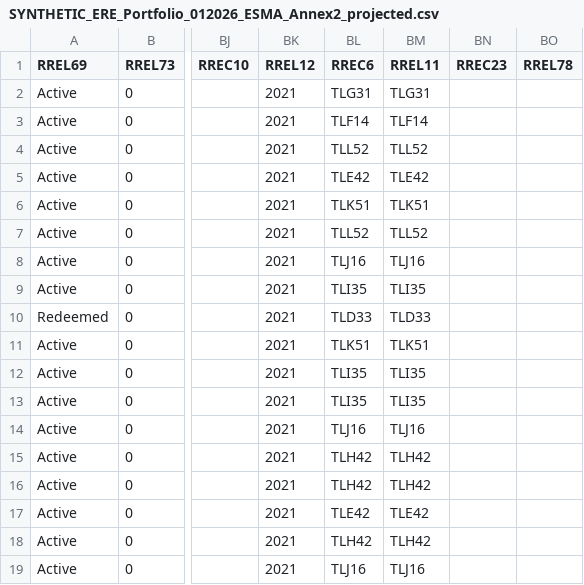
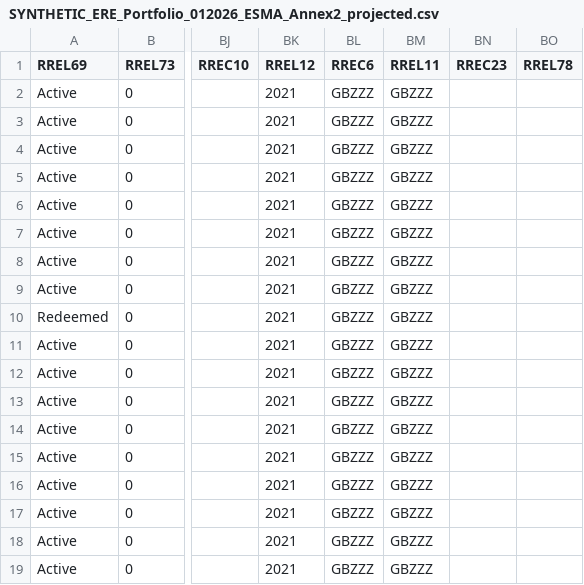
Before and after one commit to joshua1602-svg/trakt, a CSV file: synthetic_demo/output/SYNTHETIC_ERE_Portfolio_012026_ESMA_Annex2_projected.csv, drawn as a sheet; only a part is shown, gaps mark what is left out; the diff covers the shown part only; the diff names each change by its address in the sheet, - before the commit and + after, or states it on an @@ line.

```diff
--- a/synthetic_demo/output/SYNTHETIC_ERE_Portfolio_012026_ESMA_Annex2_projected.csv
+++ b/synthetic_demo/output/SYNTHETIC_ERE_Portfolio_012026_ESMA_Annex2_projected.csv
-BL2 (RREC6): TLG31
+BL2 (RREC6): GBZZZ
-BM2 (RREL11): TLG31
+BM2 (RREL11): GBZZZ
-BL3 (RREC6): TLF14
+BL3 (RREC6): GBZZZ
-BM3 (RREL11): TLF14
+BM3 (RREL11): GBZZZ
-BL4 (RREC6): TLL52
+BL4 (RREC6): GBZZZ
-BM4 (RREL11): TLL52
+BM4 (RREL11): GBZZZ
-BL5 (RREC6): TLE42
+BL5 (RREC6): GBZZZ
-BM5 (RREL11): TLE42
+BM5 (RREL11): GBZZZ
-BL6 (RREC6): TLK51
+BL6 (RREC6): GBZZZ
-BM6 (RREL11): TLK51
+BM6 (RREL11): GBZZZ
-BL7 (RREC6): TLL52
+BL7 (RREC6): GBZZZ
-BM7 (RREL11): TLL52
+BM7 (RREL11): GBZZZ
-BL8 (RREC6): TLJ16
+BL8 (RREC6): GBZZZ
-BM8 (RREL11): TLJ16
+BM8 (RREL11): GBZZZ
-BL9 (RREC6): TLI35
+BL9 (RREC6): GBZZZ
-BM9 (RREL11): TLI35
+BM9 (RREL11): GBZZZ
-BL10 (RREC6): TLD33
+BL10 (RREC6): GBZZZ
-BM10 (RREL11): TLD33
+BM10 (RREL11): GBZZZ
-BL11 (RREC6): TLK51
+BL11 (RREC6): GBZZZ
-BM11 (RREL11): TLK51
+BM11 (RREL11): GBZZZ
-BL12:BL13 (RREC6): TLI35
+BL12:BL13 (RREC6): GBZZZ
-BM12:BM13 (RREL11): TLI35
+BM12:BM13 (RREL11): GBZZZ
-BL14 (RREC6): TLJ16
+BL14 (RREC6): GBZZZ
-BM14 (RREL11): TLJ16
+BM14 (RREL11): GBZZZ
-BL15:BL16 (RREC6): TLH42
+BL15:BL16 (RREC6): GBZZZ
-BM15:BM16 (RREL11): TLH42
+BM15:BM16 (RREL11): GBZZZ
-BL17 (RREC6): TLE42
+BL17 (RREC6): GBZZZ
-BM17 (RREL11): TLE42
+BM17 (RREL11): GBZZZ
-BL18 (RREC6): TLH42
+BL18 (RREC6): GBZZZ
-BM18 (RREL11): TLH42
+BM18 (RREL11): GBZZZ
-BL19 (RREC6): TLJ16
+BL19 (RREC6): GBZZZ
-BM19 (RREL11): TLJ16
+BM19 (RREL11): GBZZZ
```
Also changed, not shown: 36 edited cells elsewhere in this file, synthetic_demo/output/SYNTHETIC_ERE_Portfolio_012026_canonical_typed.csv, 18 other files.
